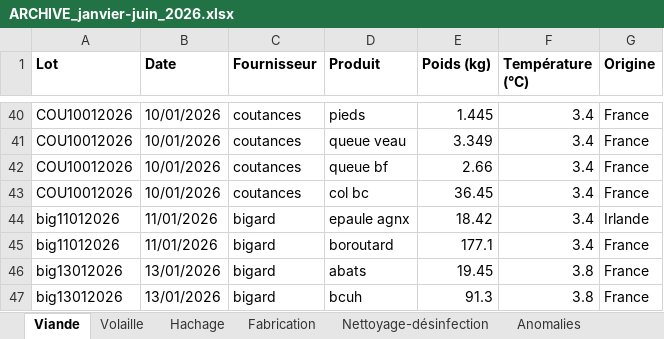
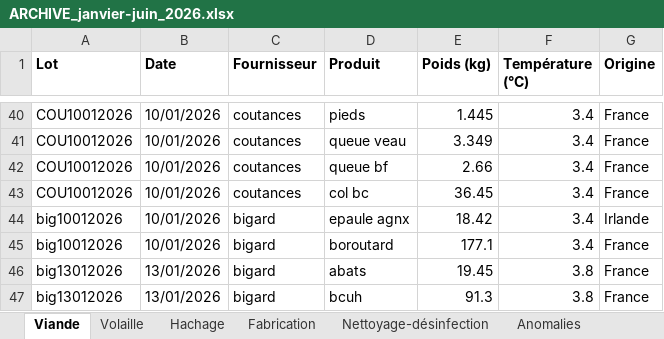
Before and after one commit to mk19mk69-ops/haccp, an Excel workbook: archives/ARCHIVE_janvier-juin_2026.xlsx, sheet Viande, drawn as a sheet; only a part is shown, gaps mark what is left out; values as stored, in another font and other column widths than the file's, no borders; the diff names each change by its address in the sheet, - before the commit and + after, or states it on an @@ line.

```diff
--- a/archives/ARCHIVE_janvier-juin_2026.xlsx (sheet Viande)
+++ b/archives/ARCHIVE_janvier-juin_2026.xlsx (sheet Viande)
-A44:A45 (Lot): big11012026
+A44:A45 (Lot): big10012026
-B44:B45 (Date): 11/01/2026
+B44:B45 (Date): 10/01/2026
```
Also changed, not shown: sheet Anomalies, 1 other file.
